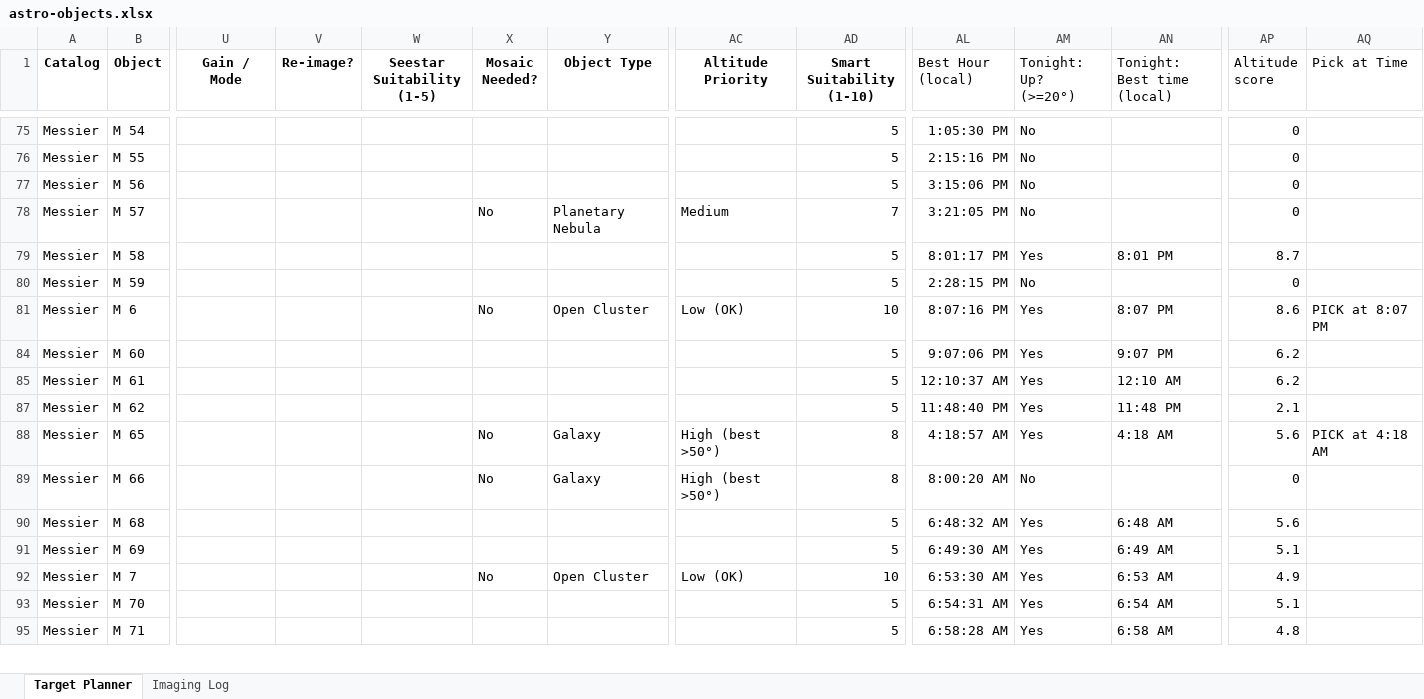
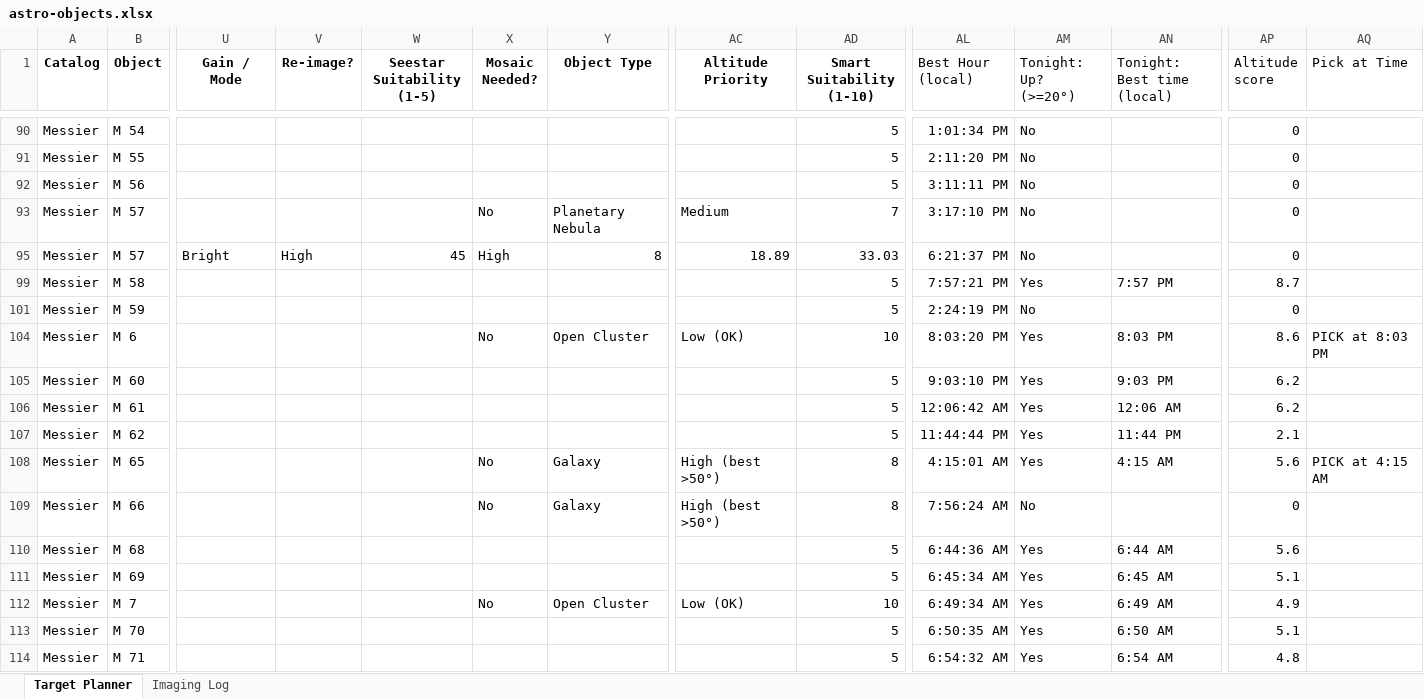
Before and after one commit to c00lnerd/c00lnerd-tutoring, an Excel workbook: astro-objects.xlsx, sheet Target Planner, drawn as a sheet; only a part is shown, gaps mark what is left out; values as stored, in another font and other column widths than the file's, no borders; addresses are those after the commit; rows hold the shown columns only; the diff covers the shown part only; the diff names each change by its address in the sheet, - before the commit and + after, or states it on an @@ line.

```diff
--- a/astro-objects.xlsx (sheet Target Planner)
+++ b/astro-objects.xlsx (sheet Target Planner)
-AL90 (Best Hour (local)): 1:05:30 PM
+AL90 (Best Hour (local)): 1:01:34 PM
-AL91 (Best Hour (local)): 2:15:16 PM
+AL91 (Best Hour (local)): 2:11:20 PM
-AL92 (Best Hour (local)): 3:15:06 PM
+AL92 (Best Hour (local)): 3:11:11 PM
-AL93 (Best Hour (local)): 3:21:05 PM
+AL93 (Best Hour (local)): 3:17:10 PM
+row 95: Messier | M 57 | Bright | High | 45 | High | 8 | 18.89 | 33.03 | 6:21:37 PM | No |  | 0
-AL99 (Best Hour (local)): 8:01:17 PM
+AL99 (Best Hour (local)): 7:57:21 PM
-AN99 (Tonight: Best time (local)): 8:01 PM
+AN99 (Tonight: Best time (local)): 7:57 PM
-AL101 (Best Hour (local)): 2:28:15 PM
+AL101 (Best Hour (local)): 2:24:19 PM
-AL104 (Best Hour (local)): 8:07:16 PM
+AL104 (Best Hour (local)): 8:03:20 PM
-AN104 (Tonight: Best time (local)): 8:07 PM
+AN104 (Tonight: Best time (local)): 8:03 PM
-AQ104 (Pick at Time): PICK at 8:07 PM
+AQ104 (Pick at Time): PICK at 8:03 PM
-AL105 (Best Hour (local)): 9:07:06 PM
+AL105 (Best Hour (local)): 9:03:10 PM
-AN105 (Tonight: Best time (local)): 9:07 PM
+AN105 (Tonight: Best time (local)): 9:03 PM
-AL106 (Best Hour (local)): 12:10:37 AM
+AL106 (Best Hour (local)): 12:06:42 AM
-AN106 (Tonight: Best time (local)): 12:10 AM
+AN106 (Tonight: Best time (local)): 12:06 AM
-AL107 (Best Hour (local)): 11:48:40 PM
+AL107 (Best Hour (local)): 11:44:44 PM
-AN107 (Tonight: Best time (local)): 11:48 PM
+AN107 (Tonight: Best time (local)): 11:44 PM
-AL108 (Best Hour (local)): 4:18:57 AM
+AL108 (Best Hour (local)): 4:15:01 AM
-AN108 (Tonight: Best time (local)): 4:18 AM
+AN108 (Tonight: Best time (local)): 4:15 AM
-AQ108 (Pick at Time): PICK at 4:18 AM
+AQ108 (Pick at Time): PICK at 4:15 AM
-AL109 (Best Hour (local)): 8:00:20 AM
+AL109 (Best Hour (local)): 7:56:24 AM
-AL110 (Best Hour (local)): 6:48:32 AM
+AL110 (Best Hour (local)): 6:44:36 AM
-AN110 (Tonight: Best time (local)): 6:48 AM
+AN110 (Tonight: Best time (local)): 6:44 AM
-AL111 (Best Hour (local)): 6:49:30 AM
+AL111 (Best Hour (local)): 6:45:34 AM
-AN111 (Tonight: Best time (local)): 6:49 AM
+AN111 (Tonight: Best time (local)): 6:45 AM
-AL112 (Best Hour (local)): 6:53:30 AM
+AL112 (Best Hour (local)): 6:49:34 AM
-AN112 (Tonight: Best time (local)): 6:53 AM
+AN112 (Tonight: Best time (local)): 6:49 AM
-AL113 (Best Hour (local)): 6:54:31 AM
+AL113 (Best Hour (local)): 6:50:35 AM
-AN113 (Tonight: Best time (local)): 6:54 AM
+AN113 (Tonight: Best time (local)): 6:50 AM
-AL114 (Best Hour (local)): 6:58:28 AM
+AL114 (Best Hour (local)): 6:54:32 AM
-AN114 (Tonight: Best time (local)): 6:58 AM
+AN114 (Tonight: Best time (local)): 6:54 AM
```
Also changed, not shown: 15 added rows, 16 removed rows and 139 edited cells elsewhere in this sheet, formulas that keep their value, 8 other files.
